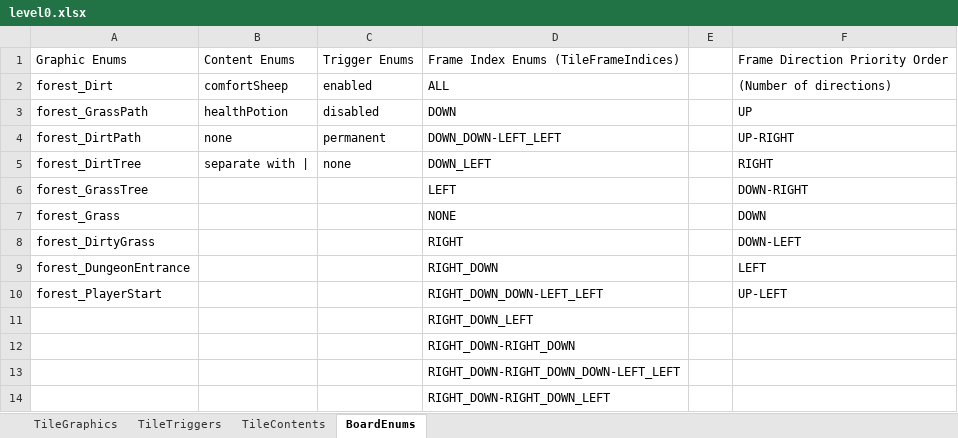
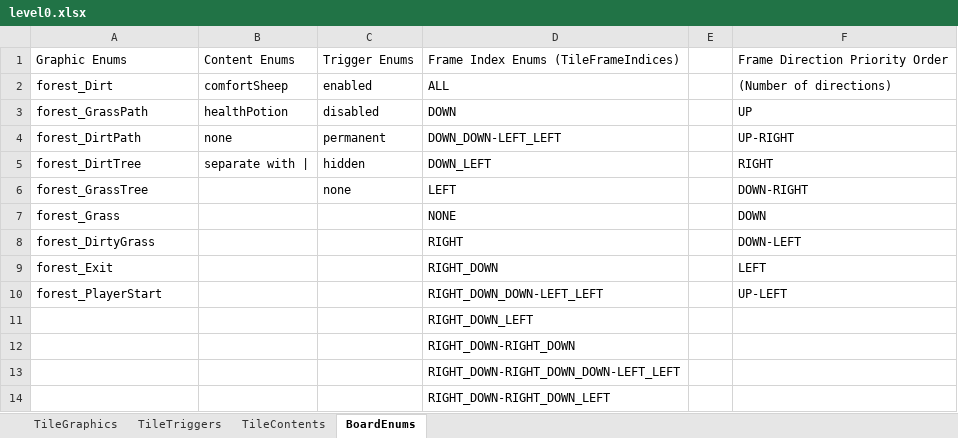
Before and after one commit to tmgarcia/RichAnimationFinal, an Excel workbook: level0.xlsx, sheet BoardEnums, drawn as a sheet; only a part is shown; values as stored, in another font and other column widths than the file's, no borders; the diff names each change by its address in the sheet, - before the commit and + after, or states it on an @@ line.

Commit message:
Forest tile sprites added. Export script now support exporting multiple times

```diff
--- a/level0.xlsx (sheet BoardEnums)
+++ b/level0.xlsx (sheet BoardEnums)
-C5: none
+C5: hidden
-C6: (empty)
+C6: none
-A9: forest_DungeonEntrance
+A9: forest_Exit
```
Also changed, not shown: sheet TileGraphics, sheet TileTriggers, tileTemplate.xlsx, 15 other files.
